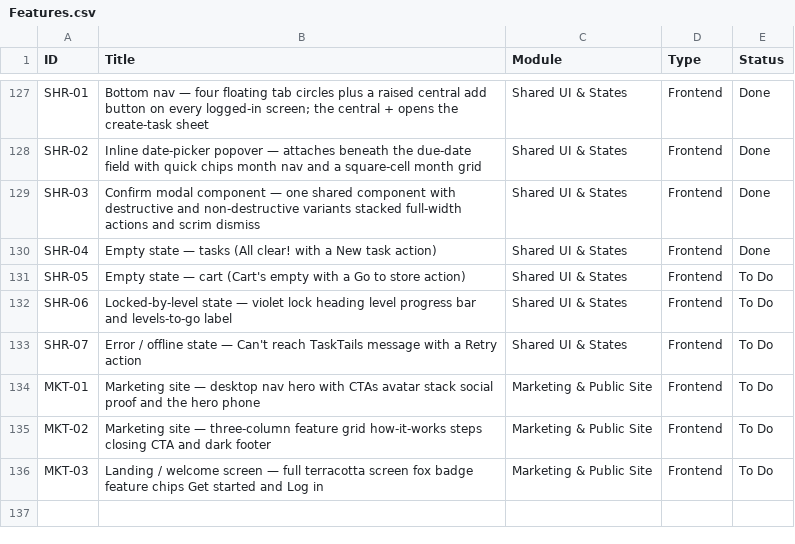
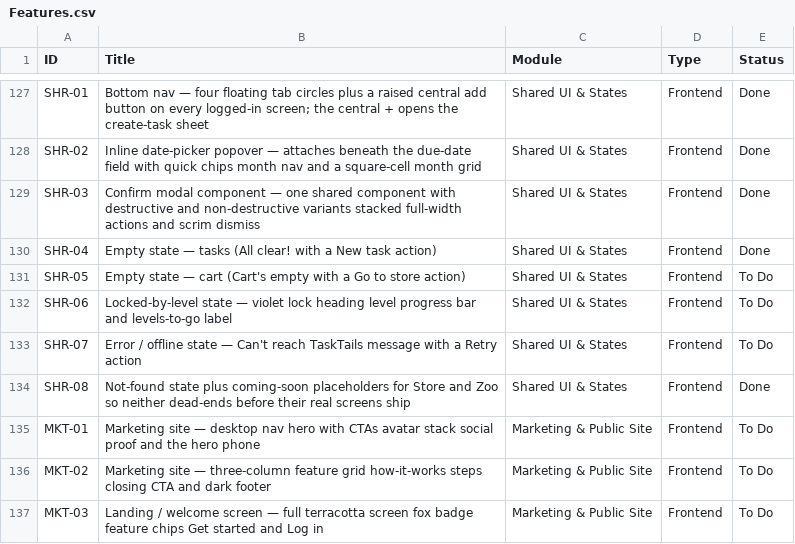
Before and after one commit to SaskiaSteyn/tasktails, a CSV file: Features.csv, drawn as a sheet; only a part is shown, gaps mark what is left out.

Commit message:
feat: added 404  and coming soon pages

```diff
--- a/Features.csv
+++ b/Features.csv
@@ -133,2 +133,3 @@ SHR-06,Locked-by-level state — violet lock heading level progress bar and leve
 SHR-07,Error / offline state — Can't reach TaskTails message with a Retry action,Shared UI & States,Frontend,To Do
+SHR-08,Not-found state plus coming-soon placeholders for Store and Zoo so neither dead-ends before their real screens ship,Shared UI & States,Frontend,Done
 MKT-01,Marketing site — desktop nav hero with CTAs avatar stack social proof and the hero phone,Marketing & Public Site,Frontend,To Do
```
Also changed, not shown: 5 other files.
